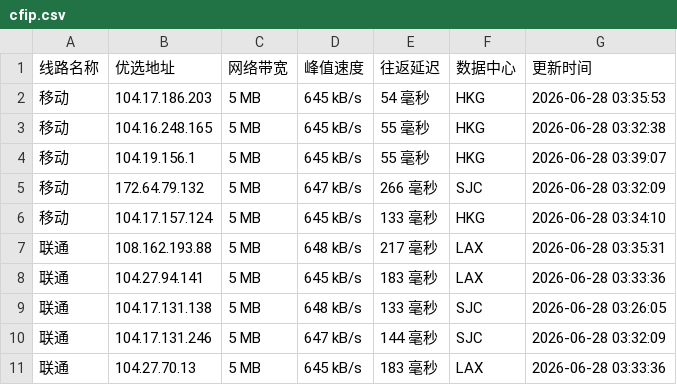
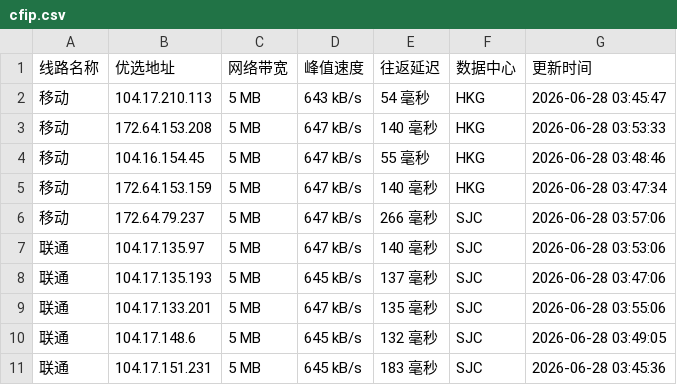
Before and after one commit to yuanxiawan/cfipv4db, a CSV file: cfip.csv, drawn as a sheet; only a part is shown; the diff covers the shown part only.

```diff
--- a/cfip.csv
+++ b/cfip.csv
@@ -1,11 +1,11 @@
 线路名称,优选地址,网络带宽,峰值速度,往返延迟,数据中心,更新时间
-移动,104.17.186.203,5 MB,645 kB/s,54 毫秒,HKG,2026-06-28 03:35:53
-移动,104.16.248.165,5 MB,645 kB/s,55 毫秒,HKG,2026-06-28 03:32:38
-移动,104.19.156.1,5 MB,645 kB/s,55 毫秒,HKG,2026-06-28 03:39:07
-移动,172.64.79.132,5 MB,647 kB/s,266 毫秒,SJC,2026-06-28 03:32:09
-移动,104.17.157.124,5 MB,645 kB/s,133 毫秒,HKG,2026-06-28 03:34:10
-联通,108.162.193.88,5 MB,648 kB/s,217 毫秒,LAX,2026-06-28 03:35:31
-联通,104.27.94.141,5 MB,645 kB/s,183 毫秒,LAX,2026-06-28 03:33:36
-联通,104.17.131.138,5 MB,648 kB/s,133 毫秒,SJC,2026-06-28 03:26:05
-联通,104.17.131.246,5 MB,647 kB/s,144 毫秒,SJC,2026-06-28 03:32:09
-联通,104.27.70.13,5 MB,645 kB/s,183 毫秒,LAX,2026-06-28 03:33:36
+移动,104.17.210.113,5 MB,643 kB/s,54 毫秒,HKG,2026-06-28 03:45:47
+移动,172.64.153.208,5 MB,647 kB/s,140 毫秒,HKG,2026-06-28 03:53:33
+移动,104.16.154.45,5 MB,647 kB/s,55 毫秒,HKG,2026-06-28 03:48:46
+移动,172.64.153.159,5 MB,647 kB/s,140 毫秒,HKG,2026-06-28 03:47:34
+移动,172.64.79.237,5 MB,647 kB/s,266 毫秒,SJC,2026-06-28 03:57:06
+联通,104.17.135.97,5 MB,647 kB/s,140 毫秒,SJC,2026-06-28 03:53:06
+联通,104.17.135.193,5 MB,645 kB/s,137 毫秒,SJC,2026-06-28 03:47:06
+联通,104.17.133.201,5 MB,647 kB/s,135 毫秒,SJC,2026-06-28 03:55:06
+联通,104.17.148.6,5 MB,645 kB/s,132 毫秒,SJC,2026-06-28 03:49:05
+联通,104.17.151.231,5 MB,645 kB/s,183 毫秒,SJC,2026-06-28 03:45:36
```
Also changed, not shown: 16 edited cells elsewhere in this file, 1 other file.
